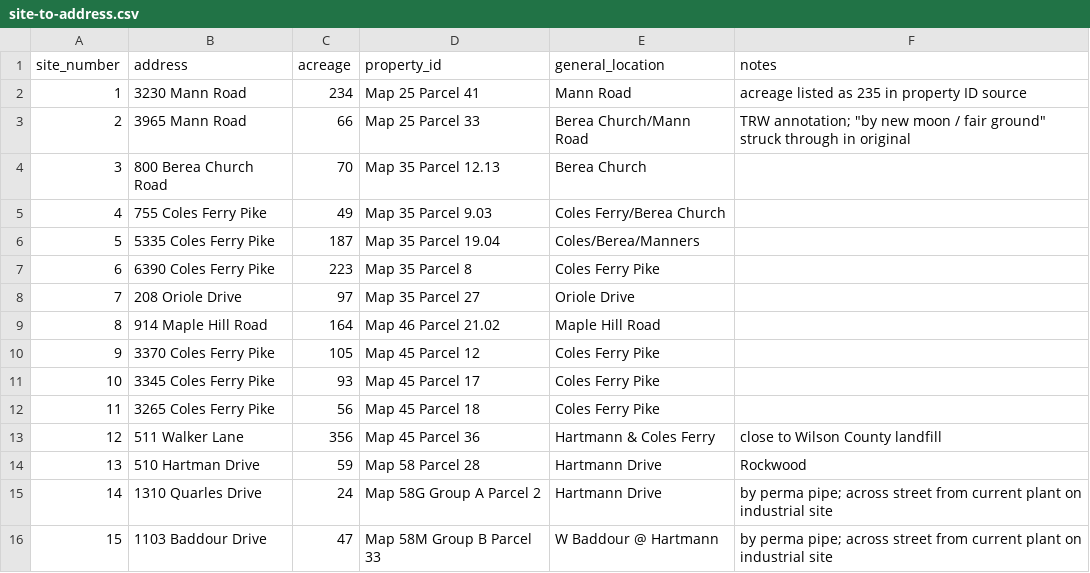
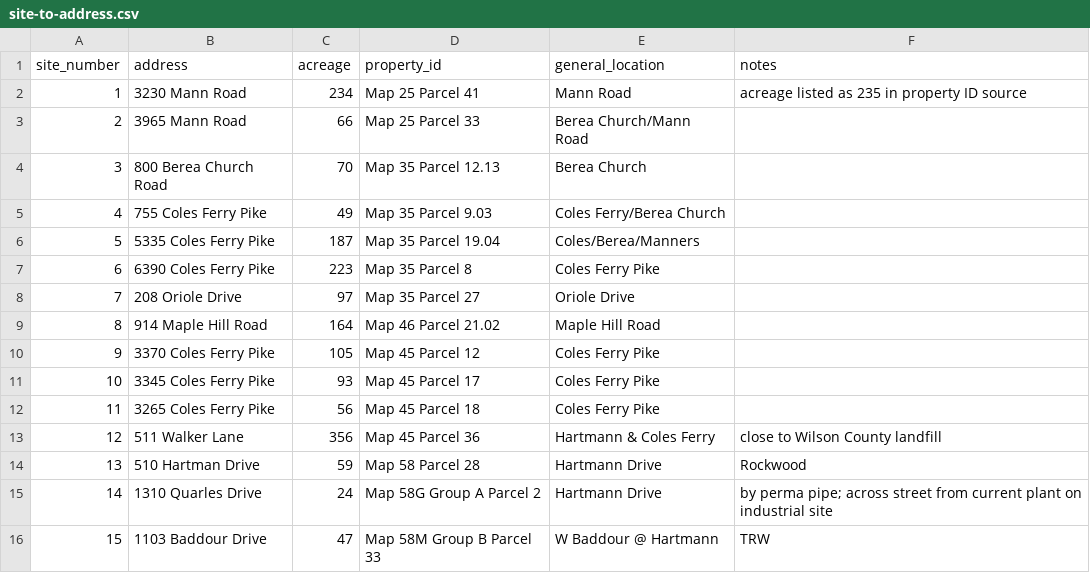
Before and after one commit to wbreadtn/lebanon-wwtp-record, a CSV file: site-to-address.csv, drawn as a sheet; the diff names each change by its address in the sheet, - before the commit and + after, or states it on an @@ line.

```diff
--- a/site-to-address.csv
+++ b/site-to-address.csv
-F3 (notes): TRW annotation; "by new moon / fair ground" struck through in original
+F3 (notes): (empty)
-F16 (notes): by perma pipe; across street from current plant on industrial site
+F16 (notes): TRW
```
Also changed, not shown: 1 other file.
